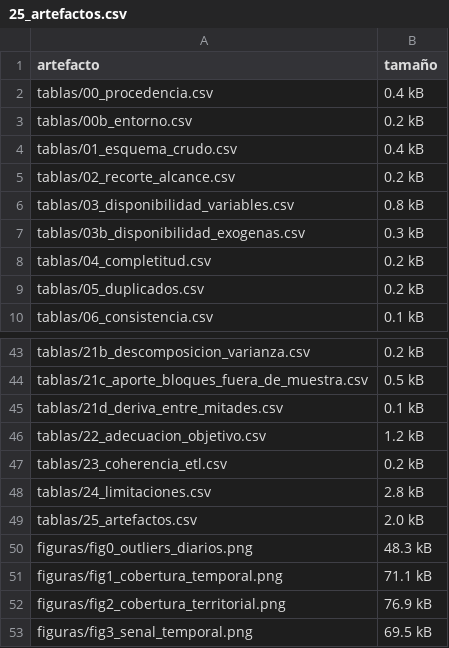
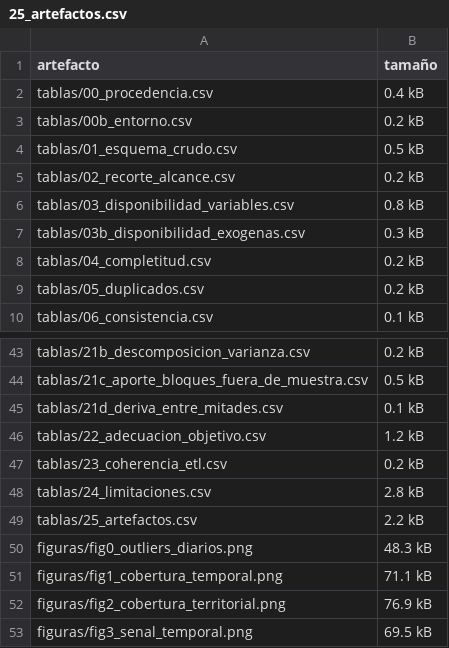
Before and after one commit to victoruria-netizen/proyecto-machine-learning, a CSV file: experiments/diagnostico_datos/tablas/25_artefactos.csv, drawn as a sheet; only a part is shown, gaps mark what is left out.

```diff
--- a/experiments/diagnostico_datos/tablas/25_artefactos.csv
+++ b/experiments/diagnostico_datos/tablas/25_artefactos.csv
@@ -3,3 +3,3 @@ tablas/00_procedencia.csv,0.4 kB
 tablas/00b_entorno.csv,0.2 kB
-tablas/01_esquema_crudo.csv,0.4 kB
+tablas/01_esquema_crudo.csv,0.5 kB
 tablas/02_recorte_alcance.csv,0.2 kB
@@ -48,3 +48,3 @@ tablas/23_coherencia_etl.csv,0.2 kB
 tablas/24_limitaciones.csv,2.8 kB
-tablas/25_artefactos.csv,2.0 kB
+tablas/25_artefactos.csv,2.2 kB
 figuras/fig0_outliers_diarios.png,48.3 kB
```
Also changed, not shown: experiments/diagnostico_datos/tablas/00_procedencia.csv, experiments/diagnostico_datos/tablas/01_esquema_crudo.csv, 31 other files.
